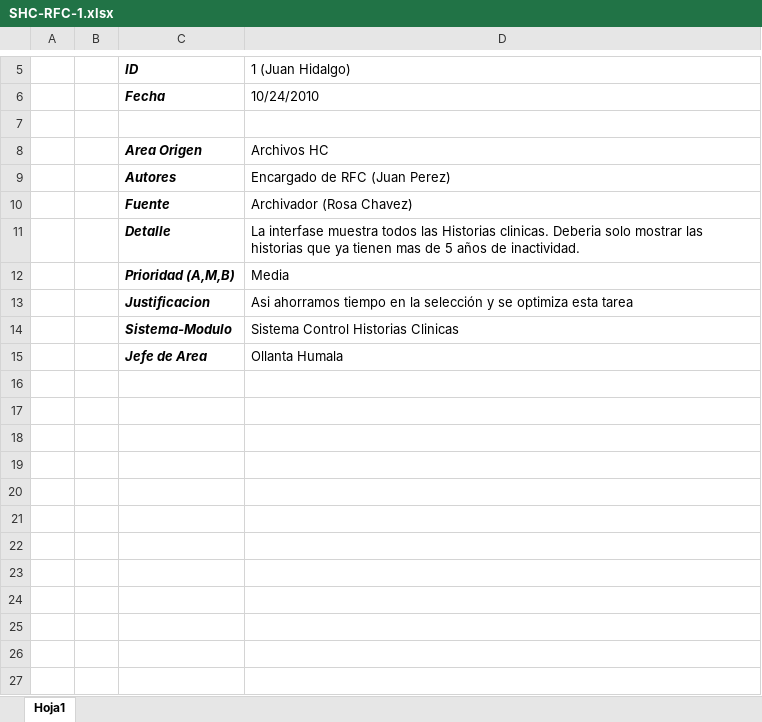
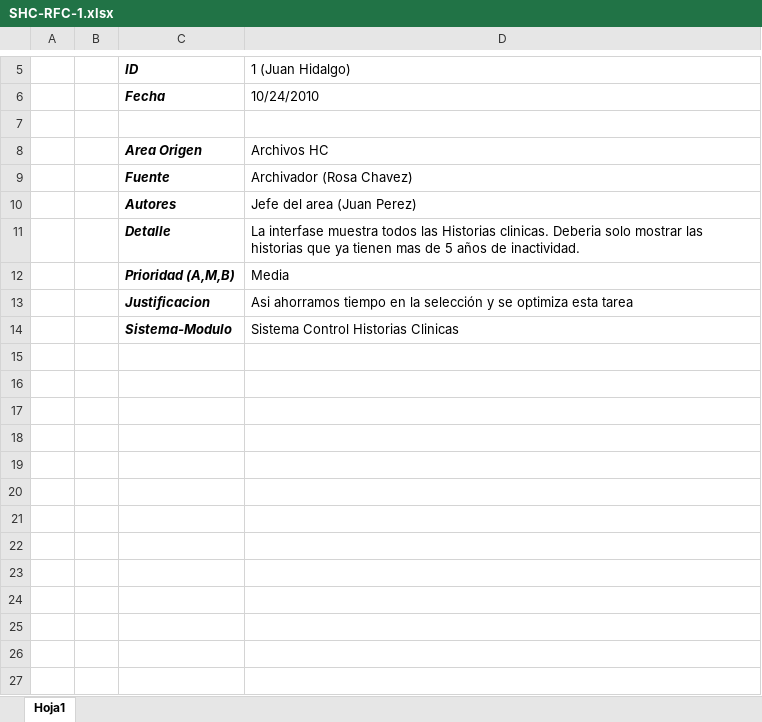
Before and after one commit to eddyn73/SURP, an Excel workbook: Documentos/RFC/SHC-RFC-1.xlsx, sheet Hoja1, drawn as a sheet; only a part is shown, gaps mark what is left out; values as stored, in another font and other column widths than the file's, no borders; removed rows and columns are numbered as before the commit, all else as after; the diff covers the shown part only; the diff names each change by its address in the sheet, - before the commit and + after, or states it on an @@ line.

```diff
--- a/Documentos/RFC/SHC-RFC-1.xlsx (sheet Hoja1)
+++ b/Documentos/RFC/SHC-RFC-1.xlsx (sheet Hoja1)
-row 9:  |  | Autores | Encargado de RFC (Juan Perez)
+row 10:  |  | Autores | Jefe del area (Juan Perez)
-row 15:  |  | Jefe de Area | Ollanta Humala
-row 16: (empty)
-row 17: (empty)
-row 18: (empty)
-row 19: (empty)
-row 20: (empty)
-row 21: (empty)
-row 22: (empty)
-row 23: (empty)
-row 24: (empty)
-row 25: (empty)
-row 26: (empty)
-row 27: (empty)
```
Also changed, not shown: 41 removed rows elsewhere in this sheet, Documentos/RFC/SHC-RFC-2.xlsx, 2 other files.
